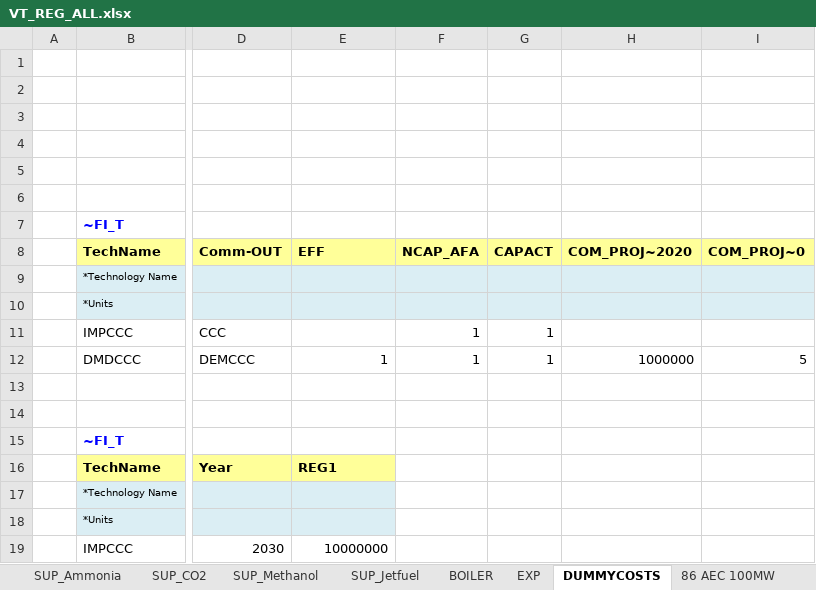
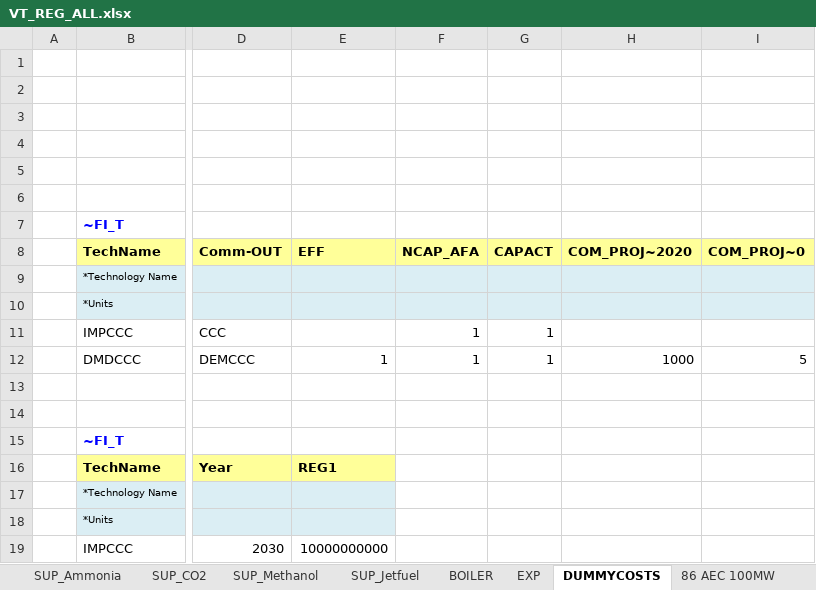
Before and after one commit to frangb99/Master-thesis-model-2, an Excel workbook: VT_REG_ALL.xlsx, sheet DUMMYCOSTS, drawn as a sheet; only a part is shown, gaps mark what is left out; values as stored, in another font and other column widths than the file's, no borders; the diff names each change by its address in the sheet, - before the commit and + after, or states it on an @@ line.

Commit message:
Update VT_REG_ALL.xlsx

```diff
--- a/VT_REG_ALL.xlsx (sheet DUMMYCOSTS)
+++ b/VT_REG_ALL.xlsx (sheet DUMMYCOSTS)
-H12: 1000000
+H12: 1000
-E19: 10000000
+E19: 10000000000
```
